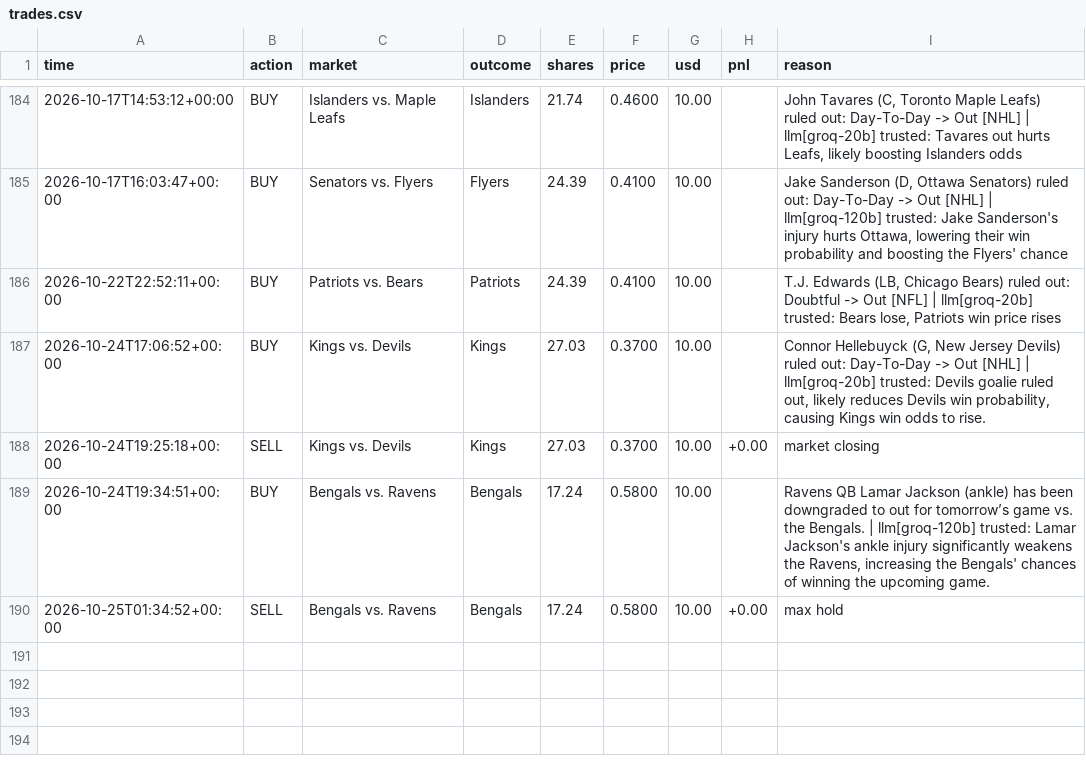
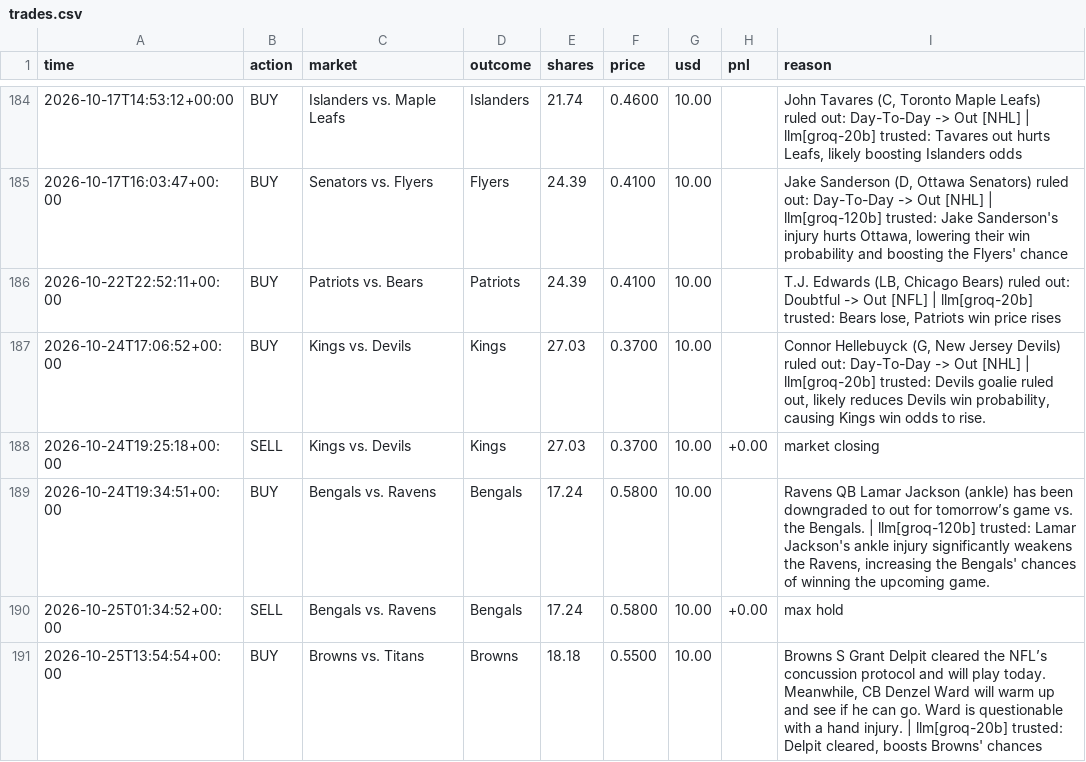
Before and after one commit to MoldyAxis395/polymarket-news-bot, a CSV file: data/trades.csv, drawn as a sheet; only a part is shown, gaps mark what is left out.

```diff
--- a/data/trades.csv
+++ b/data/trades.csv
@@ -190 +190,2 @@ time,action,market,outcome,shares,price,usd,pnl,reason
 2026-10-25T01:34:52+00:00,SELL,Bengals vs. Ravens,Bengals,17.24,0.5800,10.00,+0.00,max hold
+2026-10-25T13:54:54+00:00,BUY,Browns vs. Titans,Browns,18.18,0.5500,10.00,,"Browns S Grant Delpit cleared the NFL’s concussion protocol and will play today. Meanwhile, CB Denzel Ward will warm up and see if he can go. Ward is questionable with a hand injury. | llm[groq-20b] trusted: Delpit cleared, boosts Browns' chances"
```
Also changed, not shown: 10 other files.
